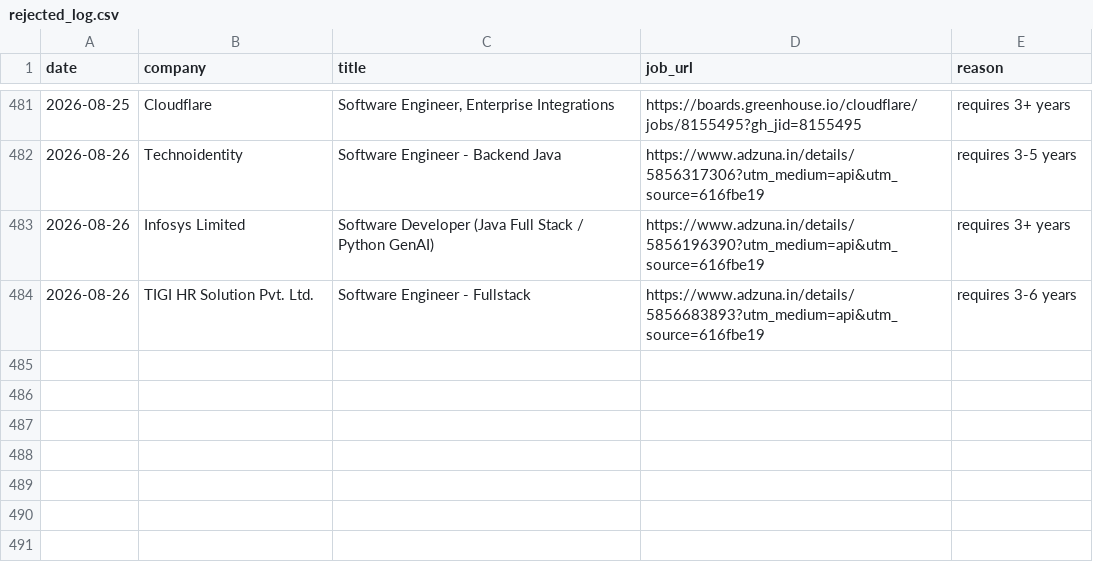
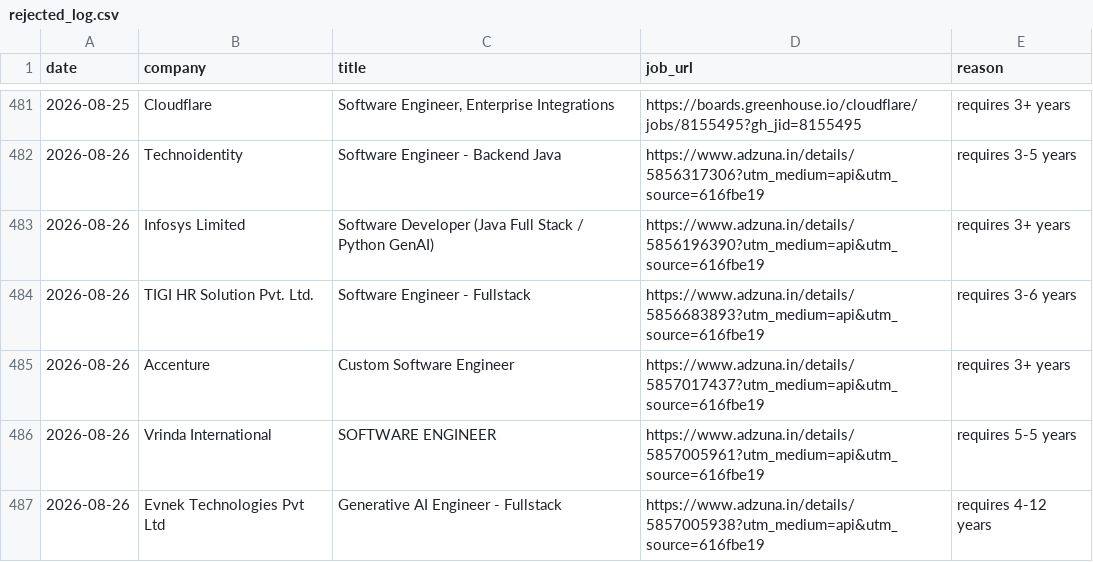
Before and after one commit to gopalverma416/jobhunt-autopilot, a CSV file: rejected_log.csv, drawn as a sheet; only a part is shown, gaps mark what is left out.

```diff
--- a/rejected_log.csv
+++ b/rejected_log.csv
@@ -484 +484,4 @@ date,company,title,job_url,reason
 2026-08-26,TIGI HR Solution Pvt. Ltd.,Software Engineer - Fullstack,https://www.adzuna.in/details/5856683893?utm_medium=api&utm_source=616fbe19,requires 3-6 years
+2026-08-26,Accenture,Custom Software Engineer,https://www.adzuna.in/details/5857017437?utm_medium=api&utm_source=616fbe19,requires 3+ years
+2026-08-26,Vrinda International,SOFTWARE ENGINEER,https://www.adzuna.in/details/5857005961?utm_medium=api&utm_source=616fbe19,requires 5-5 years
+2026-08-26,Evnek Technologies Pvt Ltd,Generative AI Engineer - Fullstack,https://www.adzuna.in/details/5857005938?utm_medium=api&utm_source=616fbe19,requires 4-12 years
```
Also changed, not shown: tracker.csv, 2 other files.
